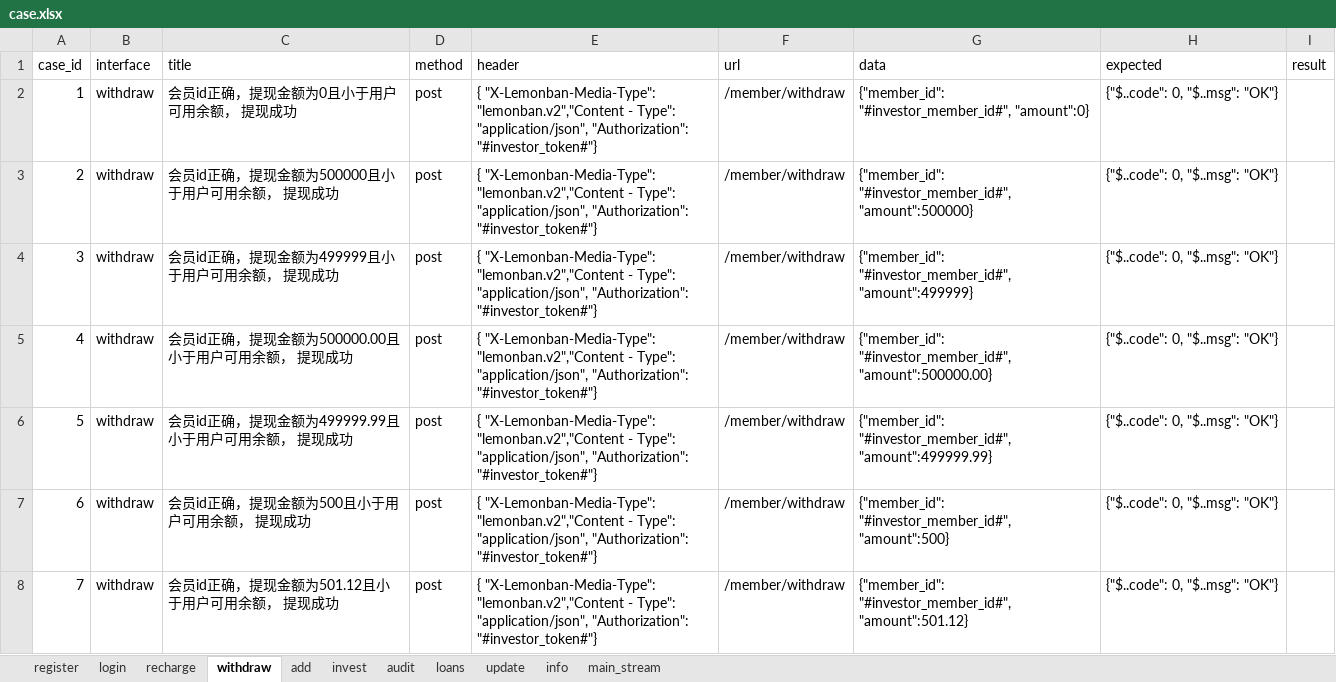
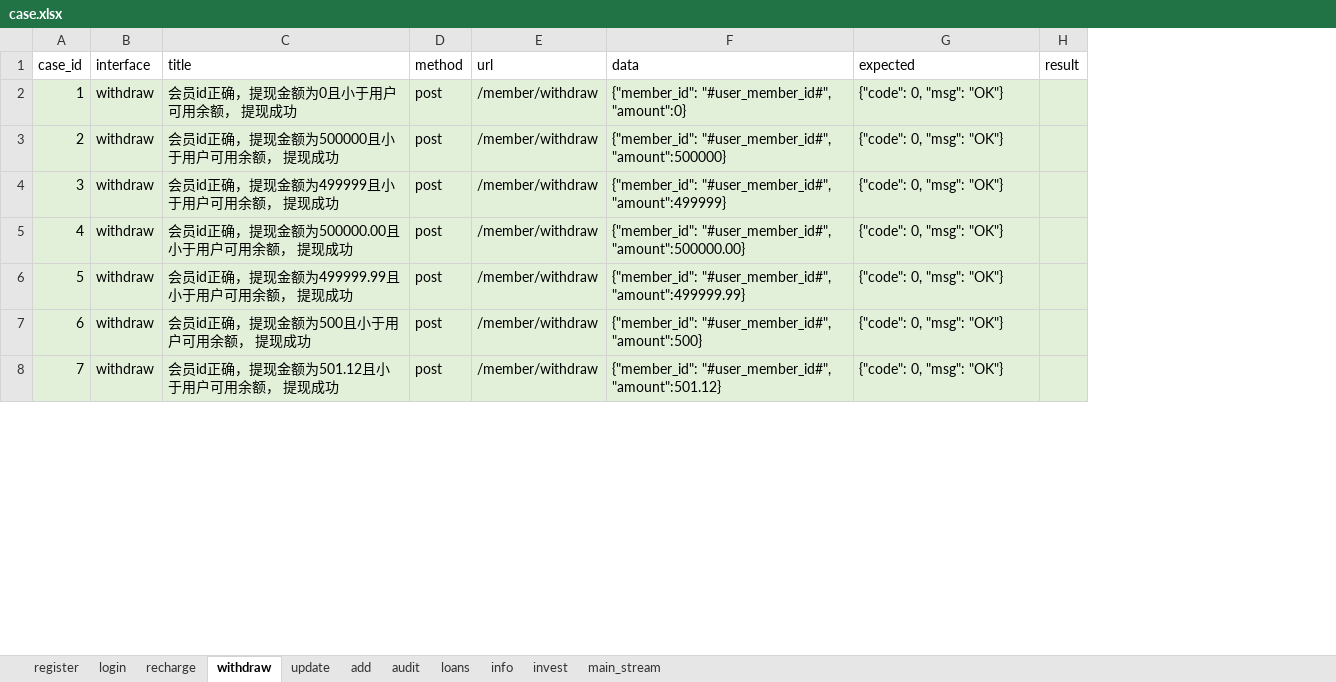
Before and after one commit to floraachy/FutureLoadApiTest36, an Excel workbook: data_example/case.xlsx, sheet withdraw, drawn as a sheet; only a part is shown; values as stored, in another font and other column widths than the file's, no borders; removed rows and columns are numbered as before the commit, all else as after; the diff covers the shown part only; the diff names each change by its address in the sheet, - before the commit and + after, or states it on an @@ line.

```diff
--- a/data_example/case.xlsx (sheet withdraw)
+++ b/data_example/case.xlsx (sheet withdraw)
@@ sheet tab order changed: register | login | recharge | withdraw | update | add | audit | loans | info | invest | main_stream @@
-column E (header), rows 2-8: all { "X-Lemonban-Media-Type": "lemonban.v2","Content - Type": "application/json", "Authorization": "#investor_token#"}
-A2:D8 fill: none
+A2:D8 fill: #E2F0D9
-E2:H8 fill: none
+E2:H8 fill: #E2F0D9
-F2 (data): {"member_id": "#investor_member_id#", "amount":0}
+F2 (data): {"member_id": "#user_member_id#", "amount":0}
-G2:G8 (expected): {"$..code": 0, "$..msg": "OK"}
+G2:G8 (expected): {"code": 0, "msg": "OK"}
-F3 (data): {"member_id": "#investor_member_id#", "amount":500000}
+F3 (data): {"member_id": "#user_member_id#", "amount":500000}
-F4 (data): {"member_id": "#investor_member_id#", "amount":499999}
+F4 (data): {"member_id": "#user_member_id#", "amount":499999}
-F5 (data): {"member_id": "#investor_member_id#", "amount":500000.00}
+F5 (data): {"member_id": "#user_member_id#", "amount":500000.00}
-F6 (data): {"member_id": "#investor_member_id#", "amount":499999.99}
+F6 (data): {"member_id": "#user_member_id#", "amount":499999.99}
-F7 (data): {"member_id": "#investor_member_id#", "amount":500}
+F7 (data): {"member_id": "#user_member_id#", "amount":500}
-F8 (data): {"member_id": "#investor_member_id#", "amount":501.12}
+F8 (data): {"member_id": "#user_member_id#", "amount":501.12}
```
Also changed, not shown: 17 edited cells and cell formats elsewhere in this sheet, sheet invest, sheet add, sheet audit, sheet recharge, sheet register, sheet login, 4 more sheets.
